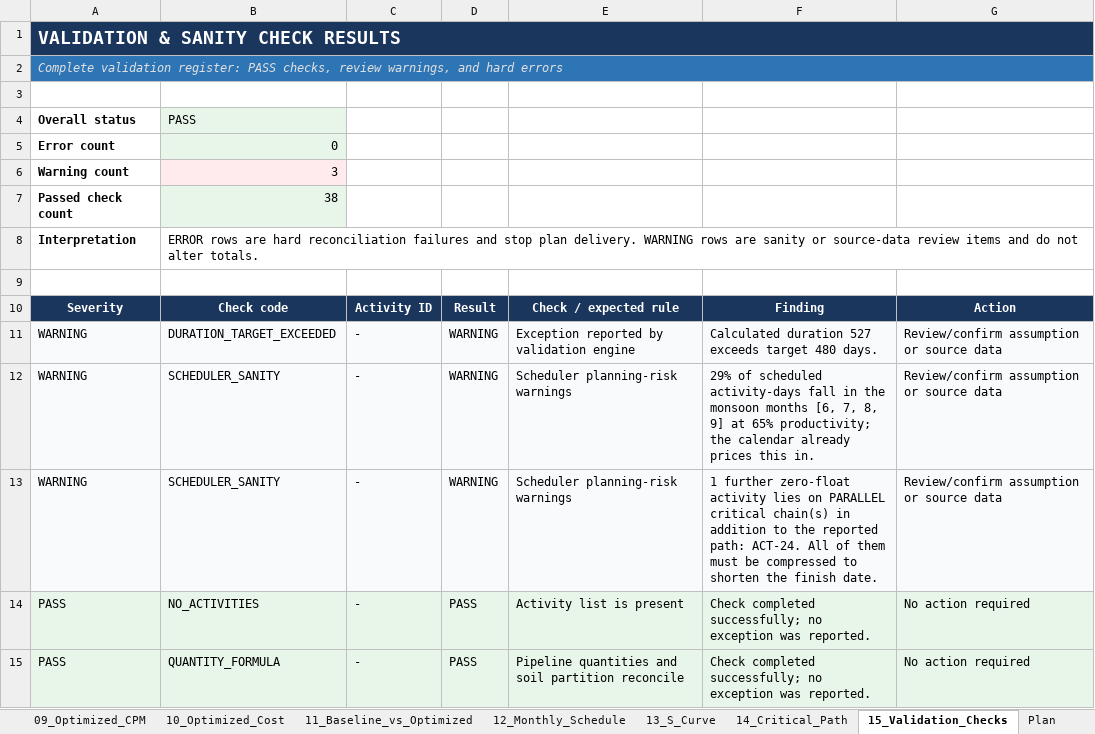
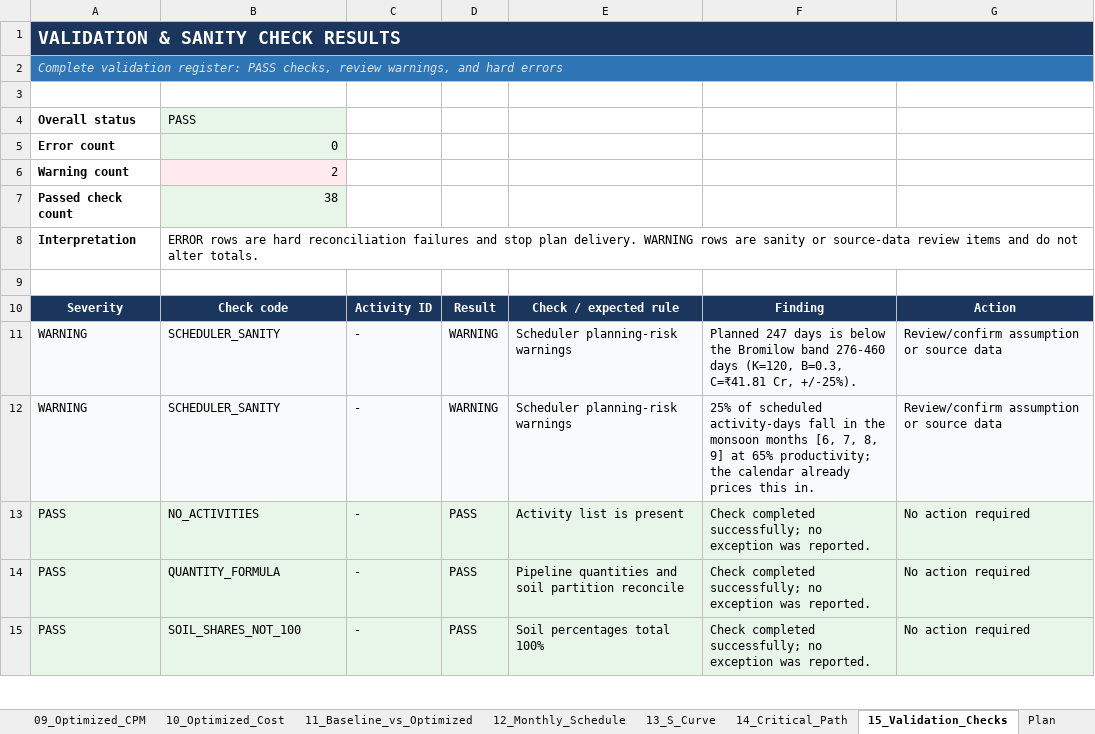
Before and after one commit to Syamala4747/ProjectPlanning, an Excel workbook: RoadConstruction/output/south.xlsx, sheet 15_Validation_Checks, drawn as a sheet; only a part is shown; the shorter side is filled out with more unchanged rows; values as stored, in another font and other column widths than the file's, no borders; removed rows and columns are numbered as before the commit, all else as after; the diff names each change by its address in the sheet, - before the commit and + after, or states it on an @@ line.

Commit message:
final check

```diff
--- a/RoadConstruction/output/south.xlsx (sheet 15_Validation_Checks)
+++ b/RoadConstruction/output/south.xlsx (sheet 15_Validation_Checks)
-B6: 3
+B6: 2
-row 11: WARNING | DURATION_TARGET_EXCEEDED | - | WARNING | Exception reported by validation engine | Calculated duration 527 exceeds target 480 days. | Review/confirm assumption or source data
-F11: 29% of scheduled activity-days fall in the monsoon months [6, 7, 8, 9] at 65% productivity; the calendar already prices this in.
+F11: Planned 247 days is below the Bromilow band 276-460 days (K=120, B=0.3, C=₹41.81 Cr, +/-25%).
-F12: 1 further zero-float activity lies on PARALLEL critical chain(s) in addition to the reported path: ACT-24. All of them must be compressed to shorten the finish date.
+F12: 25% of scheduled activity-days fall in the monsoon months [6, 7, 8, 9] at 65% productivity; the calendar already prices this in.
```
Also changed, not shown: sheet Engineer_DailyLog, sheet Plan, sheet 10_Optimized_Cost, sheet 05_Activities, sheet 04_WBS_Hierarchy, sheet 07_Baseline_Cost, 10 more sheets, charts or pictures, RoadConstruction/output/south_entity_validation.xlsx, 14 other files.
